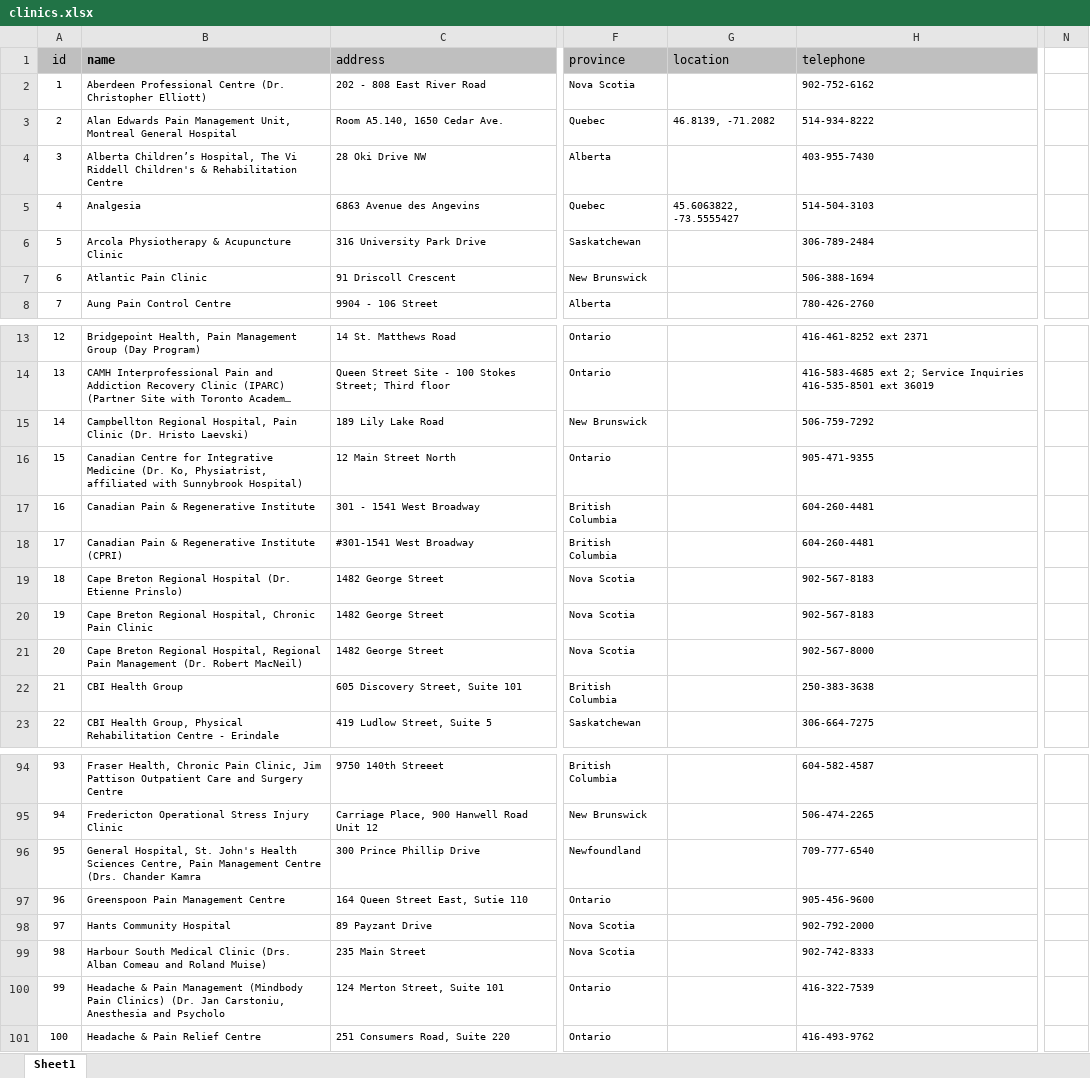
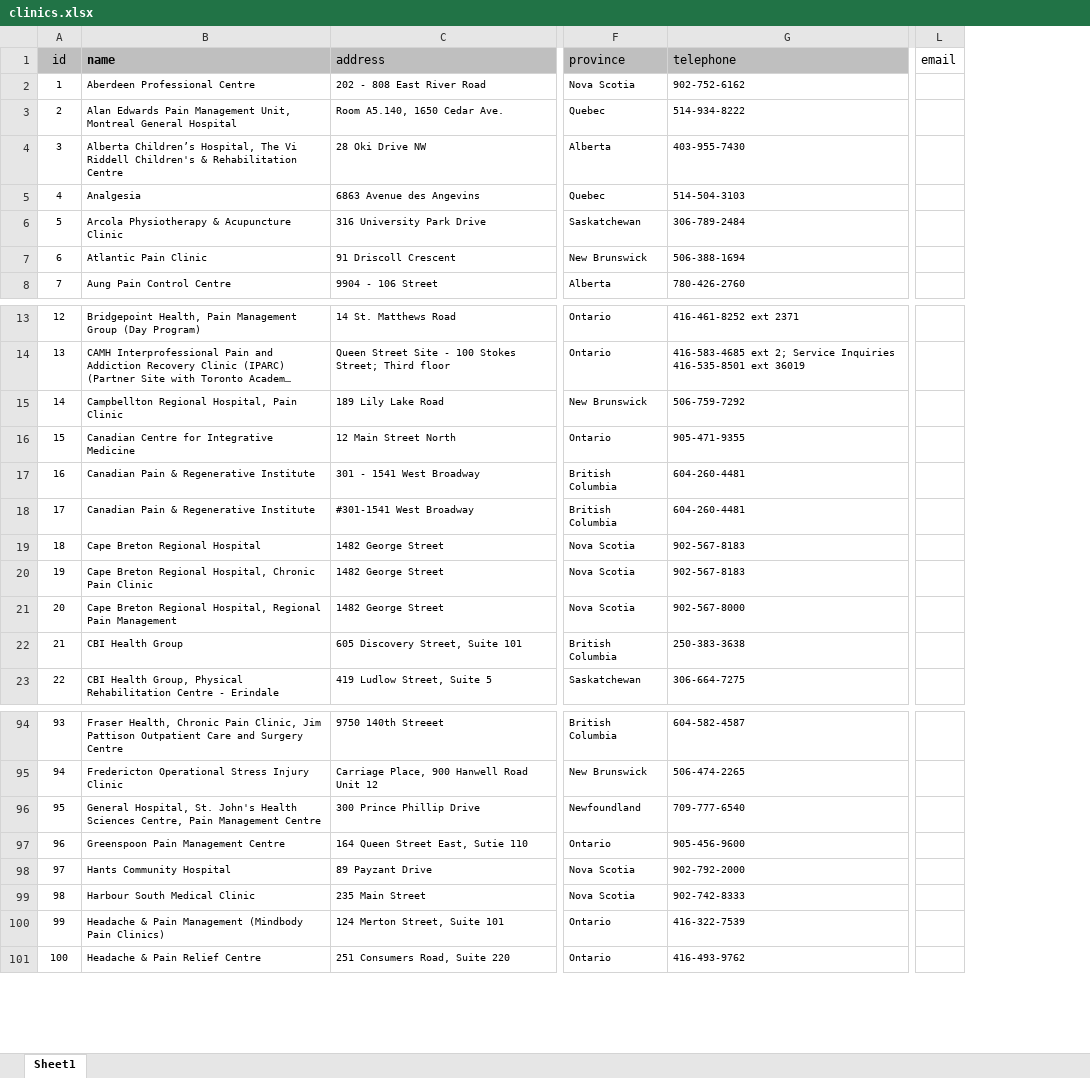
Before and after one commit to meganagroves/mapapp, an Excel workbook: clinics.xlsx, sheet Sheet1, drawn as a sheet; only a part is shown, gaps mark what is left out; long unchanged cells end in …; values as stored, in another font and other column widths than the file's, no borders; removed rows and columns are numbered as before the commit, all else as after; the diff covers the shown part only; the diff names each change by its address in the sheet, - before the commit and + after, or states it on an @@ line.

```diff
--- a/clinics.xlsx (sheet Sheet1)
+++ b/clinics.xlsx (sheet Sheet1)
-column G (location), rows 3-5: 46.8139, -71.2082 |  | 45.6063822, -73.5555427
+column L (email), empty
-column N, empty
-B2 (name): Aberdeen Professional Centre (Dr. Christopher Elliott)
+B2 (name): Aberdeen Professional Centre
-B15 (name): …Pain Clinic (Dr. Hristo Laevski)
+B15 (name): …Pain Clinic
-B16 (name): …Integrative Medicine (Dr. Ko, Physiatrist, affiliated with Sunnybrook Hospital)
+B16 (name): …Integrative Medicine
-B18 (name): Canadian Pain & Regenerative Institute (CPRI)
+B18 (name): Canadian Pain & Regenerative Institute
-B19 (name): Cape Breton Regional Hospital (Dr. Etienne Prinslo)
+B19 (name): Cape Breton Regional Hospital
-B21 (name): …Pain Management (Dr. Robert MacNeil)
+B21 (name): …Pain Management
-B96 (name): …Management Centre (Drs. Chander Kamra
+B96 (name): …Management Centre
-B99 (name): …Medical Clinic (Drs. Alban Comeau and Roland Muise)
+B99 (name): …Medical Clinic
-B100 (name): …Pain Clinics) (Dr. Jan Carstoniu, Anesthesia and Psycholo
+B100 (name): …Pain Clinics)
```
Also changed, not shown: 5 edited cells and cell formats elsewhere in this sheet, 4 other files.
